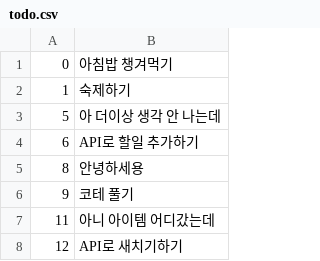
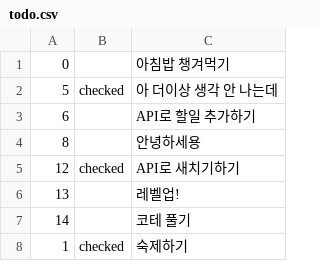
Before and after one commit to kohwj1/sesac_python, a CSV file: 5.Project/todolist/flask_api/todo.csv, drawn as a sheet; removed rows and columns are numbered as before the commit, all else as after; the diff names each change by its address in the sheet, - before the commit and + after, or states it on an @@ line.

Commit message:
added feature(finish item) to flask_api todo list

```diff
--- a/5.Project/todolist/flask_api/todo.csv
+++ b/5.Project/todolist/flask_api/todo.csv
+column B, rows 2-5: checked |  |  | checked
-row 6: 9 | 코테 풀기
-row 7: 11 | 아니 아이템 어디갔는데
+row 6: 13 |  | 레벨업!
+row 7: 14 |  | 코테 풀기
@@ row 2 moved to row 8: 1 @@
```
Also changed, not shown: 3 other files.
